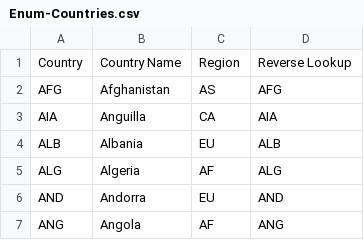
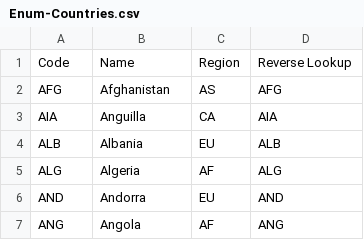
Before and after one commit to njyo/sotg-data, a CSV file: schema/Enum-Countries.csv, drawn as a sheet; only a part is shown.

Commit message:
fixed column title

```diff
--- a/schema/Enum-Countries.csv
+++ b/schema/Enum-Countries.csv
@@ -1,2 +1,2 @@
-Country,Country Name,Region,Reverse Lookup
+Code,Name,Region,"Reverse Lookup"
 AFG,Afghanistan,AS,AFG
```
